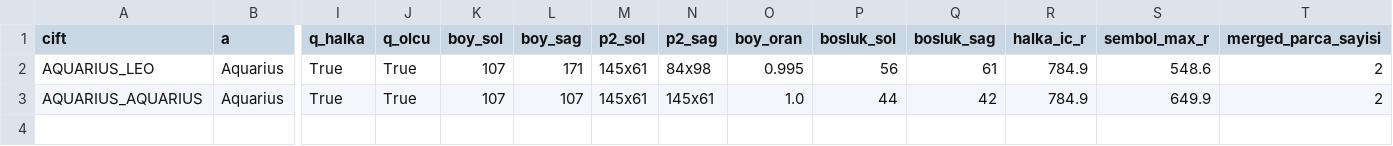
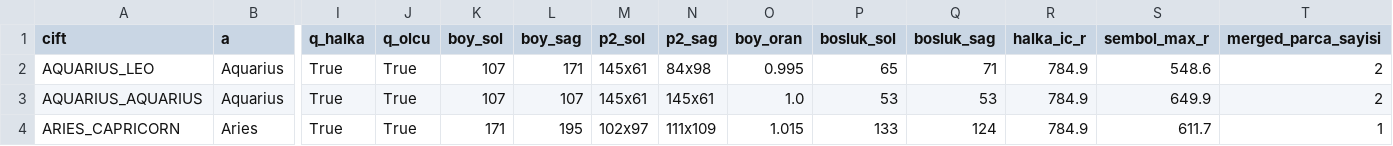
Before and after one commit to caliserdar-maker/astrolove-ops, a CSV file: tek/QC.csv, drawn as a sheet; only a part is shown, gaps mark what is left out; rows hold the shown columns only; the diff names each change by its address in the sheet, - before the commit and + after, or states it on an @@ line.

```diff
--- a/tek/QC.csv
+++ b/tek/QC.csv
-P2 (bosluk_sol): 56
+P2 (bosluk_sol): 65
-Q2 (bosluk_sag): 61
+Q2 (bosluk_sag): 71
-P3 (bosluk_sol): 44
+P3 (bosluk_sol): 53
-Q3 (bosluk_sag): 42
+Q3 (bosluk_sag): 53
+row 4: ARIES_CAPRICORN | Aries | True | True | 171 | 195 | 102x97 | 111x109 | 1.015 | 133 | 124 | 784.9 | 611.7 | 1
```
Also changed, not shown: 7 other files.
